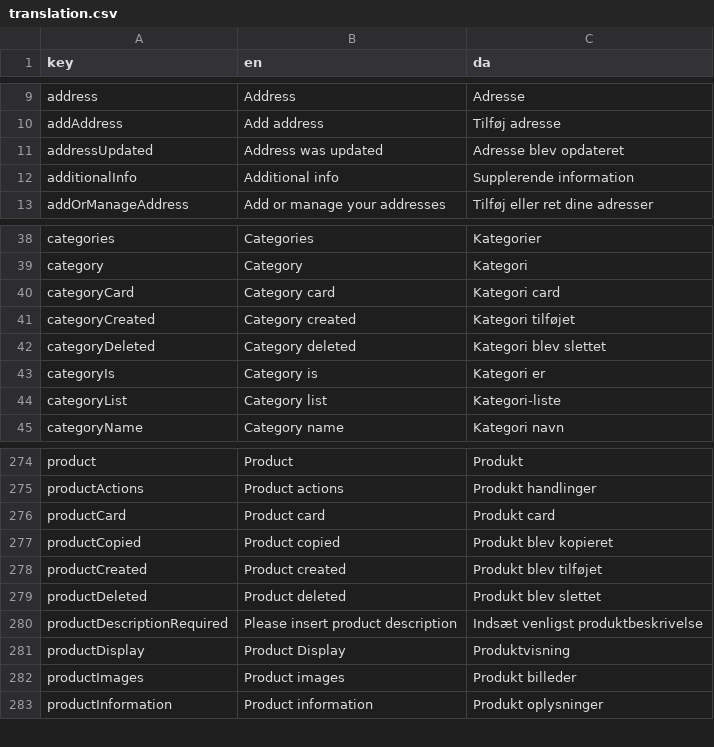
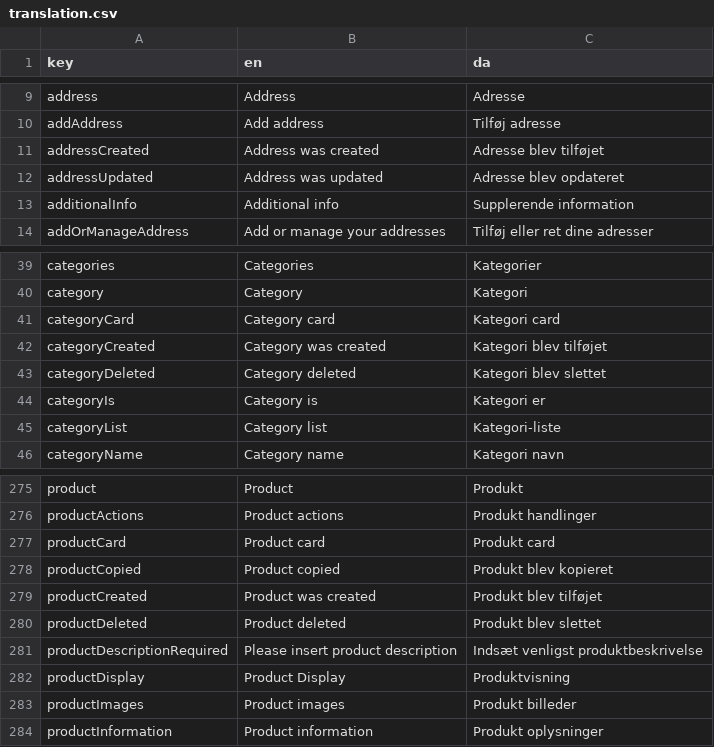
Before and after one commit to jardenna/shop, a CSV file: src/locales/translation.csv, drawn as a sheet; only a part is shown, gaps mark what is left out.

Commit message:
translation

```diff
--- a/src/locales/translation.csv
+++ b/src/locales/translation.csv
@@ -10,2 +10,3 @@ address;Address;Adresse
 addAddress;Add address;Tilføj adresse
+addressCreated;Address was created;Adresse blev tilføjet
 addressUpdated;Address was updated;Adresse blev opdateret
@@ -40,3 +41,3 @@ category;Category;Kategori
 categoryCard;Category card;Kategori card
-categoryCreated;Category created;Kategori tilføjet
+categoryCreated;Category was created;Kategori blev tilføjet
 categoryDeleted;Category deleted;Kategori blev slettet
@@ -277,3 +278,3 @@ productCard;Product card;Produkt card
 productCopied;Product copied;Produkt blev kopieret
-productCreated;Product created;Produkt blev tilføjet
+productCreated;Product was created;Produkt blev tilføjet
 productDeleted;Product deleted;Produkt blev slettet
```
Also changed, not shown: 1 other file.
